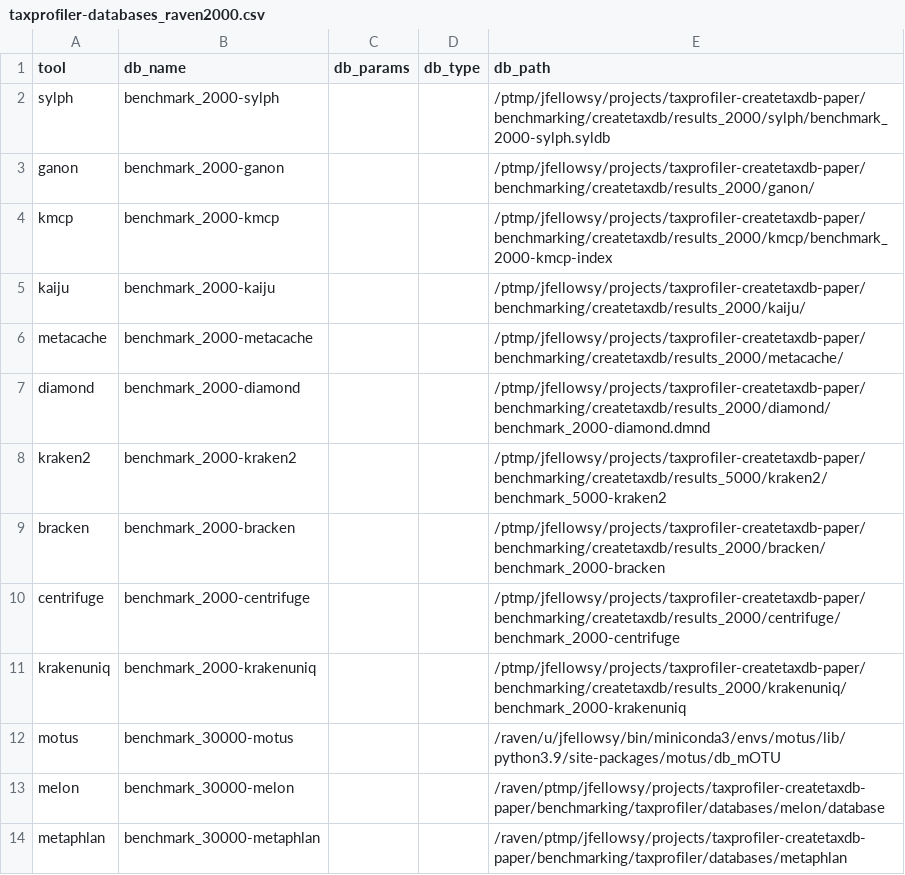
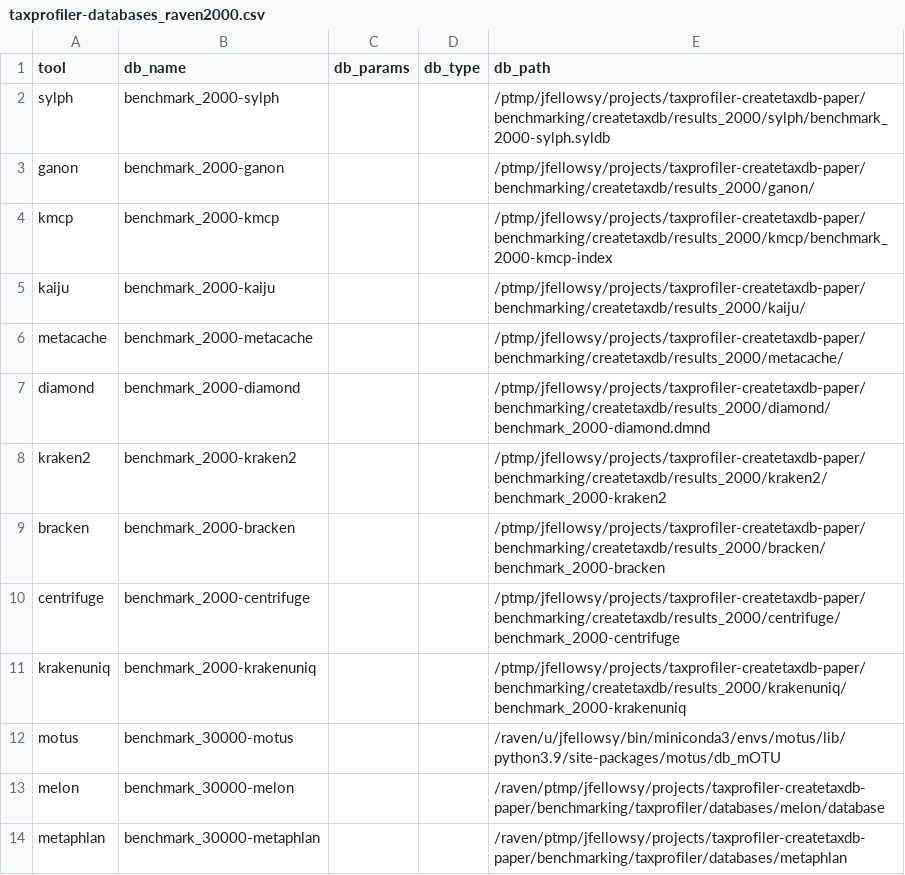
Before and after one commit to taxprofiler/taxprofiler-createtaxdb-paper, a CSV file: benchmarking/samplesheets/taxprofiler-databases_raven2000.csv, drawn as a sheet.

```diff
--- a/benchmarking/samplesheets/taxprofiler-databases_raven2000.csv
+++ b/benchmarking/samplesheets/taxprofiler-databases_raven2000.csv
@@ -7,3 +7,3 @@ metacache,benchmark_2000-metacache,,,/ptmp/jfellowsy/projects/taxprofiler-create
 diamond,benchmark_2000-diamond,,,/ptmp/jfellowsy/projects/taxprofiler-createtaxdb-paper/benchmarking/createtaxdb/results_2000/diamond/benchmark_2000-diamond.dmnd
-kraken2,benchmark_2000-kraken2,,,/ptmp/jfellowsy/projects/taxprofiler-createtaxdb-paper/benchmarking/createtaxdb/results_5000/kraken2/benchmark_5000-kraken2
+kraken2,benchmark_2000-kraken2,,,/ptmp/jfellowsy/projects/taxprofiler-createtaxdb-paper/benchmarking/createtaxdb/results_2000/kraken2/benchmark_2000-kraken2
 bracken,benchmark_2000-bracken,,,/ptmp/jfellowsy/projects/taxprofiler-createtaxdb-paper/benchmarking/createtaxdb/results_2000/bracken/benchmark_2000-bracken
```
Also changed, not shown: benchmarking/samplesheets/taxprofiler-databases_raven1000.csv, benchmarking/samplesheets/taxprofiler-databases_raven10000.csv, 1 other file.
